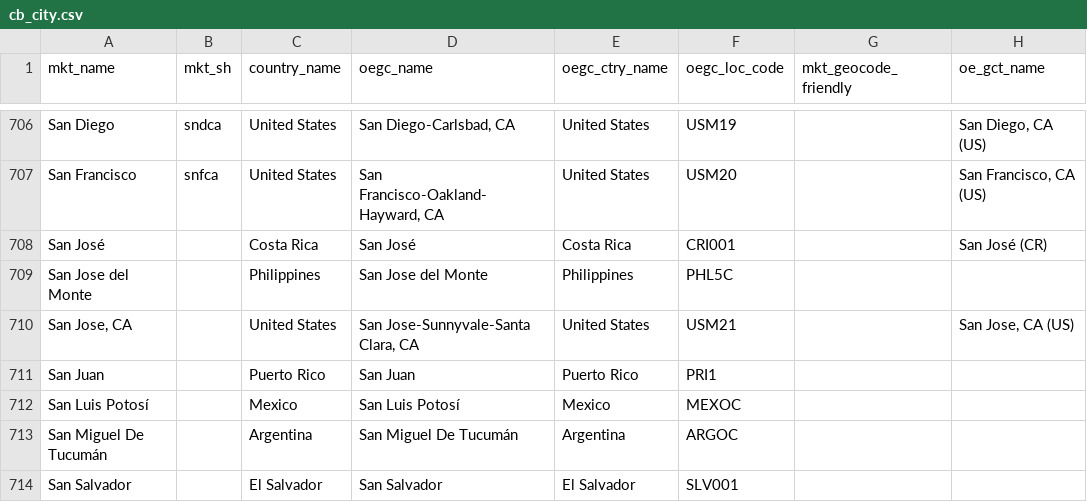
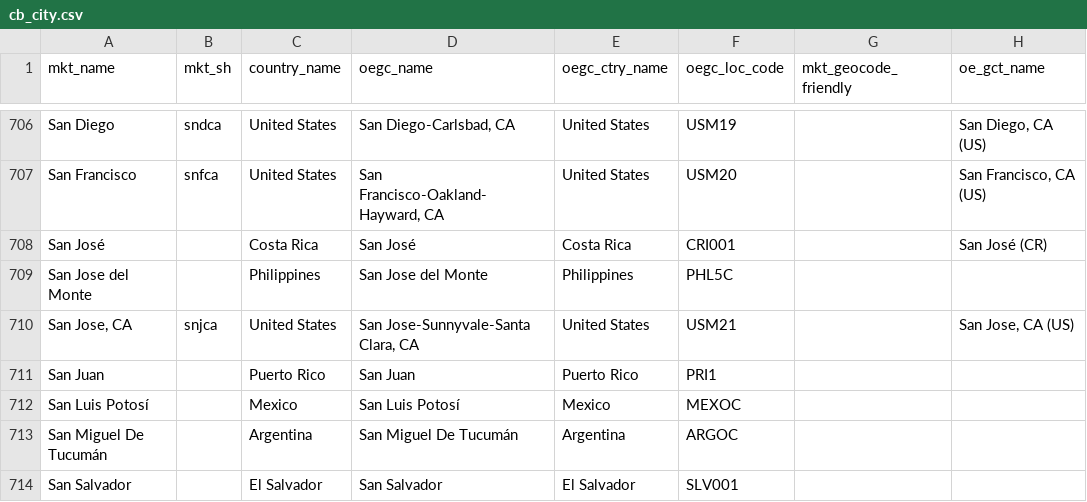
Before and after one commit to TourismEconomics/teref, a CSV file: data-raw/cb_city.csv, drawn as a sheet; only a part is shown, gaps mark what is left out; the diff names each change by its address in the sheet, - before the commit and + after, or states it on an @@ line.

```diff
--- a/data-raw/cb_city.csv
+++ b/data-raw/cb_city.csv
-B710 (mkt_sh): (empty)
+B710 (mkt_sh): snjca
```
Also changed, not shown: 1 other file.
